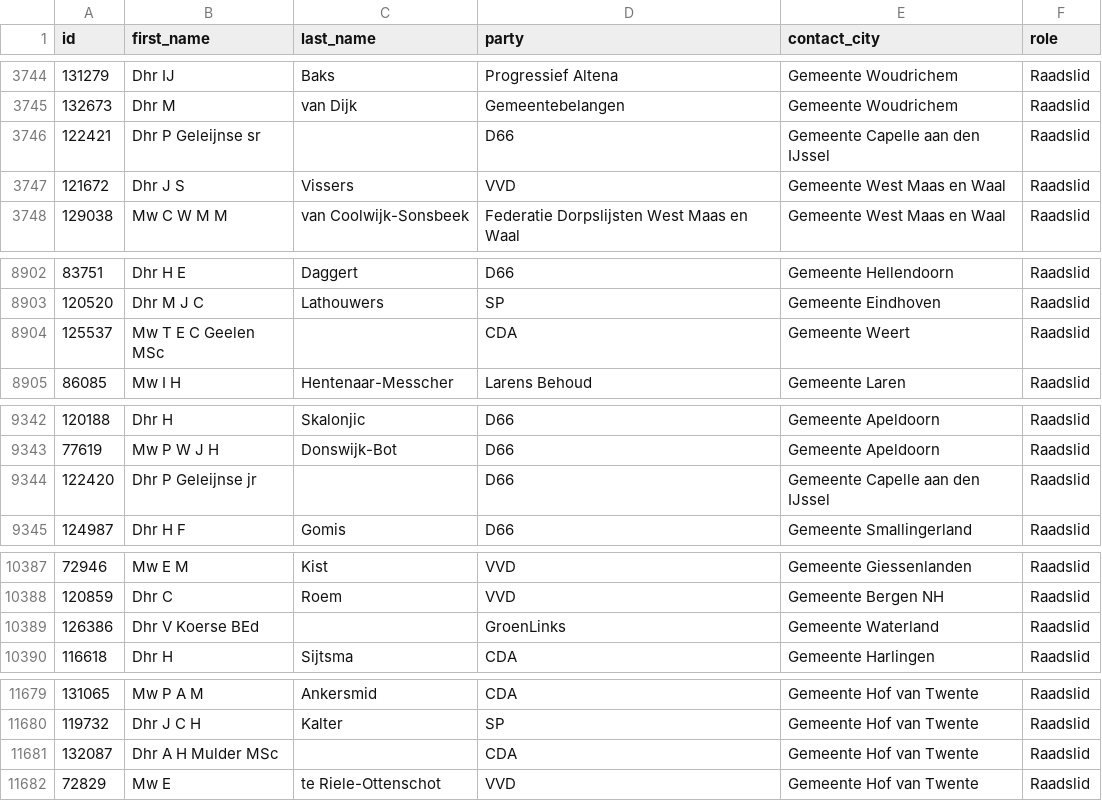
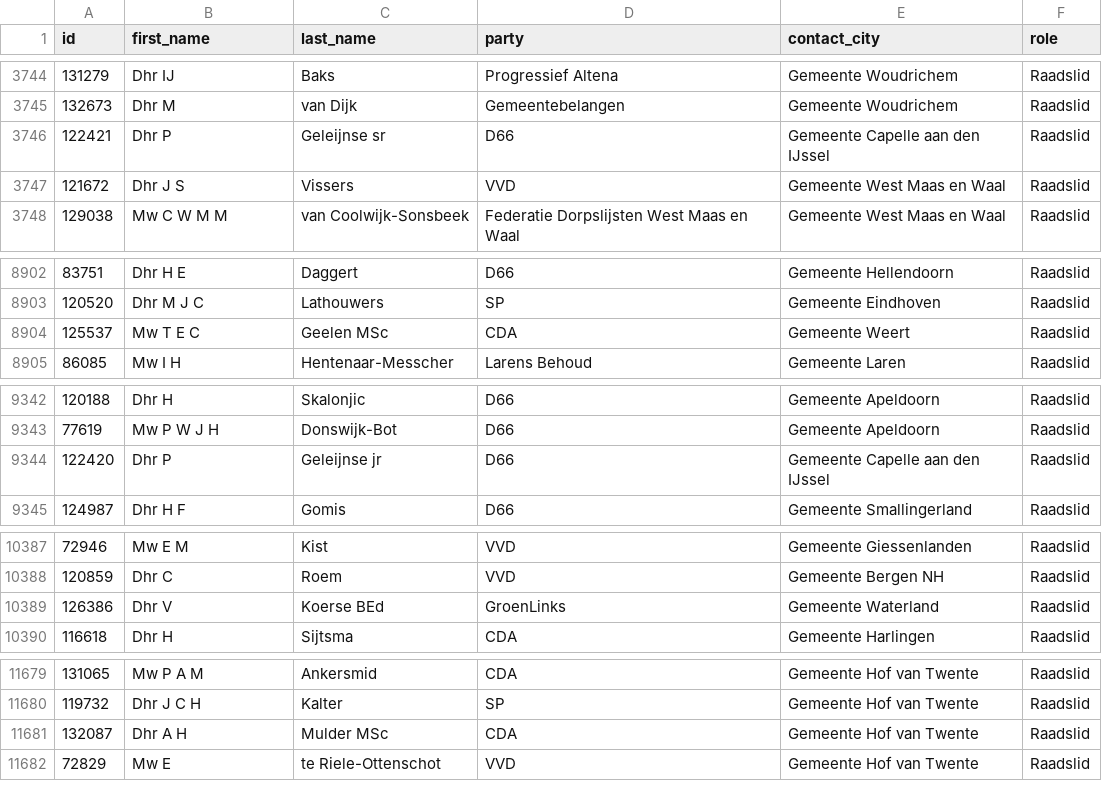
Before and after one commit to Joostrothweiler/politags, a CSV file: data_resources/archive_politicians.csv, drawn as a sheet; only a part is shown, gaps mark what is left out; the diff covers the shown part only.

```diff
--- a/data_resources/archive_politicians.csv
+++ b/data_resources/archive_politicians.csv
@@ -3745,3 +3745,3 @@ id,first_name,last_name,party,contact_city,role
 132673,Dhr  M,van Dijk,Gemeentebelangen,Gemeente Woudrichem,Raadslid
-122421,Dhr  P  Geleijnse sr,,D66,Gemeente Capelle aan den IJssel,Raadslid
+122421,Dhr  P,Geleijnse sr,D66,Gemeente Capelle aan den IJssel,Raadslid
 121672,Dhr  J S,Vissers,VVD,Gemeente West Maas en Waal,Raadslid
@@ -8903,3 +8903,3 @@ id,first_name,last_name,party,contact_city,role
 120520,Dhr  M J C,Lathouwers,SP,Gemeente Eindhoven,Raadslid
-125537,Mw  T E C  Geelen MSc,,CDA,Gemeente Weert,Raadslid
+125537,Mw  T E C,Geelen MSc,CDA,Gemeente Weert,Raadslid
 86085,Mw  I H,Hentenaar-Messcher,Larens Behoud,Gemeente Laren,Raadslid
@@ -9343,3 +9343,3 @@ id,first_name,last_name,party,contact_city,role
 77619,Mw  P W J H,Donswijk-Bot,D66,Gemeente Apeldoorn,Raadslid
-122420,Dhr  P  Geleijnse jr,,D66,Gemeente Capelle aan den IJssel,Raadslid
+122420,Dhr  P,Geleijnse jr,D66,Gemeente Capelle aan den IJssel,Raadslid
 124987,Dhr  H F,Gomis,D66,Gemeente Smallingerland,Raadslid
@@ -10388,3 +10388,3 @@ id,first_name,last_name,party,contact_city,role
 120859,Dhr  C,Roem,VVD,Gemeente Bergen NH,Raadslid
-126386,Dhr  V  Koerse BEd,,GroenLinks,Gemeente Waterland,Raadslid
+126386,Dhr  V,Koerse BEd,GroenLinks,Gemeente Waterland,Raadslid
 116618,Dhr  H,Sijtsma,CDA,Gemeente Harlingen,Raadslid
@@ -11680,3 +11680,3 @@ id,first_name,last_name,party,contact_city,role
 119732,Dhr  J C H,Kalter,SP,Gemeente Hof van Twente,Raadslid
-132087,Dhr  A H  Mulder MSc,,CDA,Gemeente Hof van Twente,Raadslid
+132087,Dhr  A H,Mulder MSc,CDA,Gemeente Hof van Twente,Raadslid
 72829,Mw  E,te Riele-Ottenschot,VVD,Gemeente Hof van Twente,Raadslid
```
Also changed, not shown: 2 edited cells elsewhere in this file, 7 other files.
